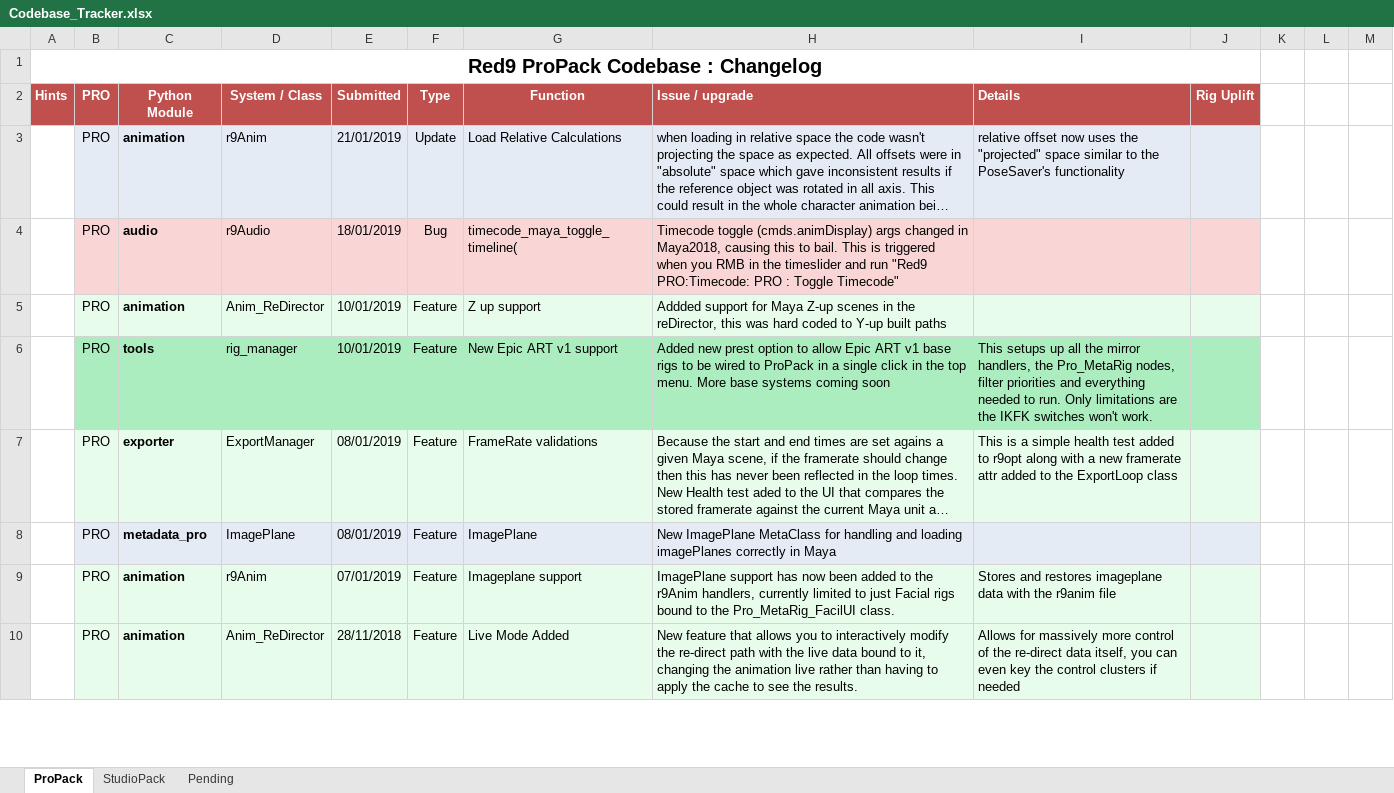
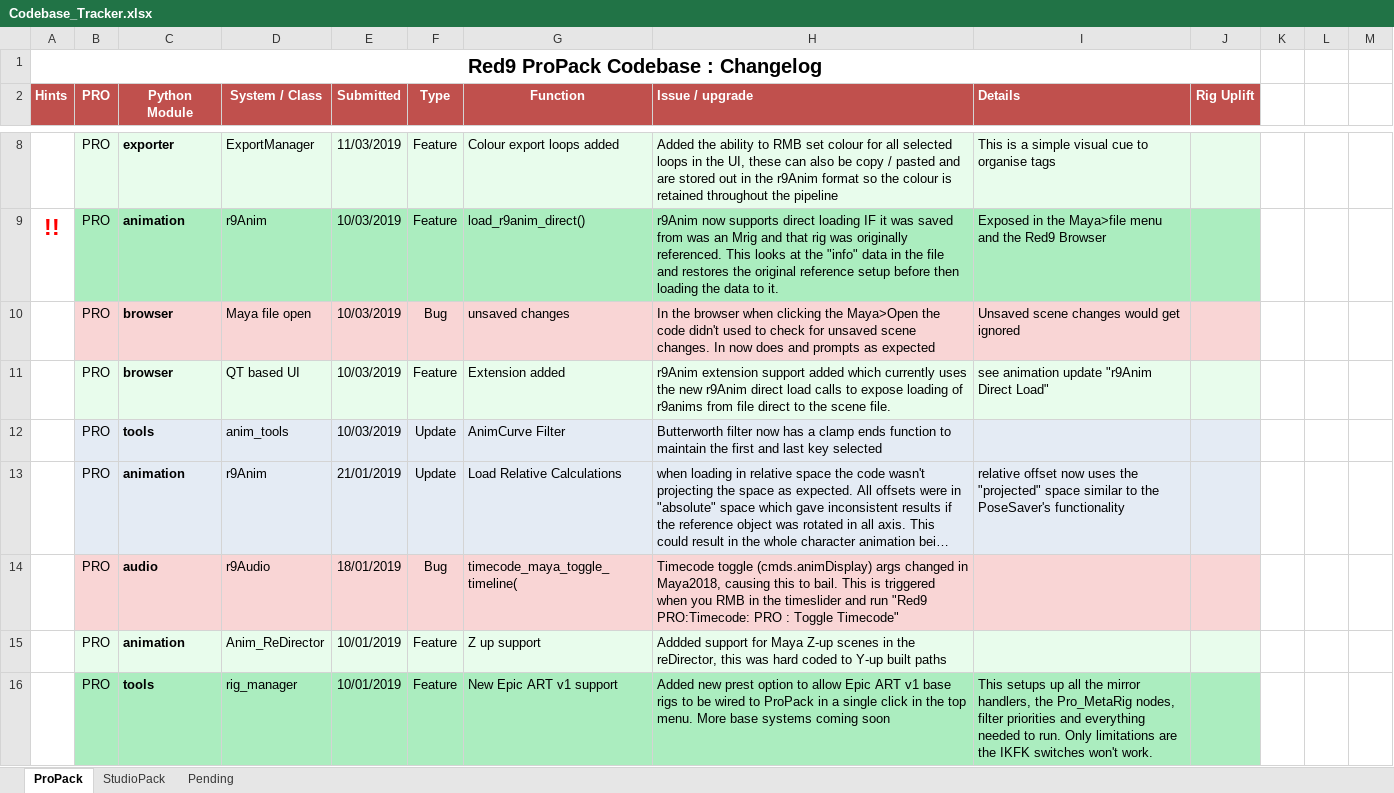
Before and after one commit to markj3d/Red9_StudioPack, an Excel workbook: Codebase_Tracker.xlsx, sheet ProPack, drawn as a sheet; only a part is shown, gaps mark what is left out; the shorter side is filled out with more unchanged rows; long unchanged cells end in …; values as stored, in another font and other column widths than the file's, no borders; the diff covers the shown part only; the diff names each change by its address in the sheet, - before the commit and + after, or states it on an @@ line.

Commit message:
!U full sync from ProPack build: Please refer to the Codebase_Tracker for more details

```diff
--- a/Codebase_Tracker.xlsx (sheet ProPack)
+++ b/Codebase_Tracker.xlsx (sheet ProPack)
+row 8:  | PRO | exporter | ExportManager | 11/03/2019 | Feature | Colour export loops added | Added the ability to RMB set colour for all selected loops in the UI, these can also be copy / pasted and are stored out in the r9Anim format so the colour is retained throughout the pipeline | This is a simple visual cue to organise tags
+row 9: !! | PRO | animation | r9Anim | 10/03/2019 | Feature | load_r9anim_direct() | r9Anim now supports direct loading IF it was saved from was an Mrig and that rig was originally referenced. This looks at the "info" data in the file and restores the original reference setup before then loading the data to it. | Exposed in the Maya>file menu and the Red9 Browser
+row 10:  | PRO | browser | Maya file open | 10/03/2019 | Bug | unsaved changes | In the browser when clicking the Maya>Open the code didn't used to check for unsaved scene changes. In now does and prompts as expected | Unsaved scene changes would get ignored
+row 11:  | PRO | browser | QT based UI | 10/03/2019 | Feature | Extension added | r9Anim extension support added which currently uses the new r9Anim direct load calls to expose loading of r9anims from file direct to the scene file. | see animation update "r9Anim Direct Load"
+row 12:  | PRO | tools | anim_tools | 10/03/2019 | Update | AnimCurve Filter | Butterworth filter now has a clamp ends function to maintain the first and last key selected
```
Also changed, not shown: 5 added rows, 8 edited cells and cell formats elsewhere in this sheet, sheet StudioPack, 34 other files.
